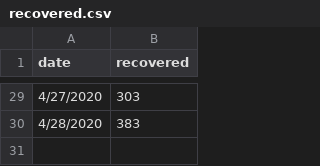
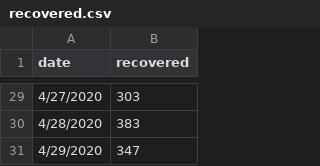
Before and after one commit to maibennett/code, a CSV file: covid/data/recovered.csv, drawn as a sheet; only a part is shown, gaps mark what is left out; the diff names each change by its address in the sheet, - before the commit and + after, or states it on an @@ line.

```diff
--- a/covid/data/recovered.csv
+++ b/covid/data/recovered.csv
+row 31: 4/29/2020 | 347
```
Also changed, not shown: covid/data/data_covid_region.csv, covid/data/hospitalized.csv, 2 other files.
